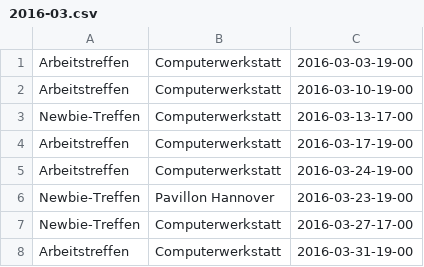
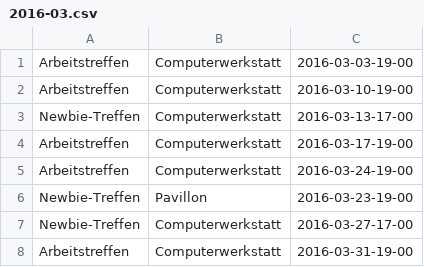
Before and after one commit to freifunkh/calendar, a CSV file: 2016-03.csv, drawn as a sheet.

Commit message:
Changed location from "Pavillion Hannover" to "Pavillion".

```diff
--- a/2016-03.csv
+++ b/2016-03.csv
@@ -5,3 +5,3 @@ Arbeitstreffen;Computerwerkstatt;2016-03-17-19-00
 Arbeitstreffen;Computerwerkstatt;2016-03-24-19-00
-Newbie-Treffen;Pavillon Hannover;2016-03-23-19-00
+Newbie-Treffen;Pavillon;2016-03-23-19-00
 Newbie-Treffen;Computerwerkstatt;2016-03-27-17-00
```
